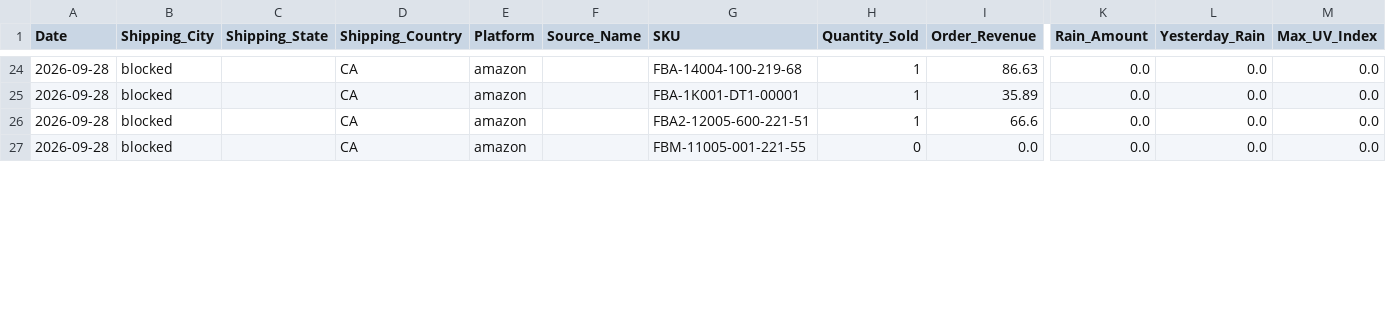
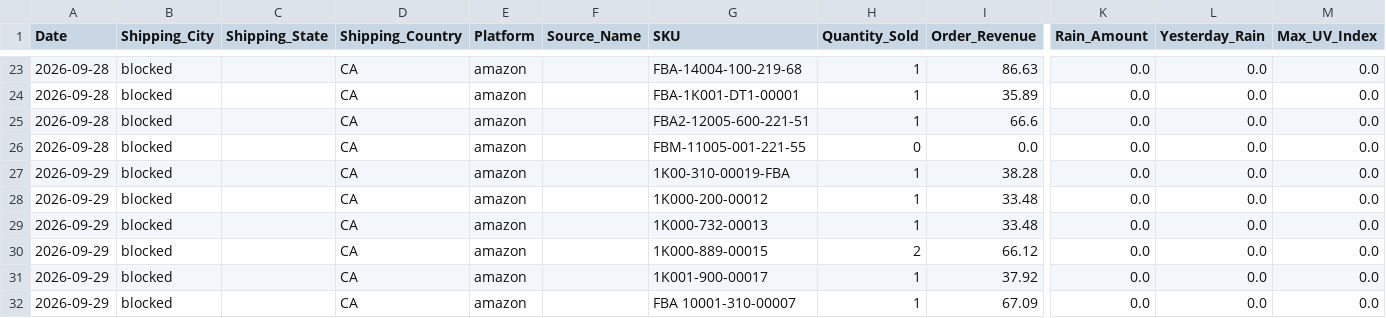
Before and after one commit to WeathermanInc/marketing-weather-engine, a CSV file: data/weather_pulse_sales_bridge_ca_preview.csv, drawn as a sheet; only a part is shown, gaps mark what is left out; rows hold the shown columns only; the diff covers the shown part only; the diff names each change by its address in the sheet, - before the commit and + after, or states it on an @@ line.

```diff
--- a/data/weather_pulse_sales_bridge_ca_preview.csv
+++ b/data/weather_pulse_sales_bridge_ca_preview.csv
+row 27: 2026-09-29 | blocked |  | CA | amazon |  | 1K00-310-00019-FBA | 1 | 38.28 | 0.0 | 0.0 | 0.0
+row 28: 2026-09-29 | blocked |  | CA | amazon |  | 1K000-200-00012 | 1 | 33.48 | 0.0 | 0.0 | 0.0
+row 29: 2026-09-29 | blocked |  | CA | amazon |  | 1K000-732-00013 | 1 | 33.48 | 0.0 | 0.0 | 0.0
+row 30: 2026-09-29 | blocked |  | CA | amazon |  | 1K000-889-00015 | 2 | 66.12 | 0.0 | 0.0 | 0.0
+row 31: 2026-09-29 | blocked |  | CA | amazon |  | 1K001-900-00017 | 1 | 37.92 | 0.0 | 0.0 | 0.0
+row 32: 2026-09-29 | blocked |  | CA | amazon |  | FBA 10001-310-00007 | 1 | 67.09 | 0.0 | 0.0 | 0.0
```
Also changed, not shown: 3 added rows, 1 removed row and 13 edited cells elsewhere in this file, data/city_sales_overlay.csv, data/weather_pulse_audit_uk_preview.csv, 6 other files.
